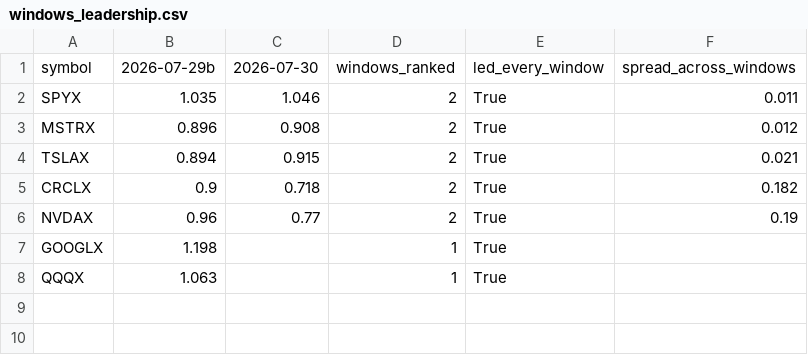
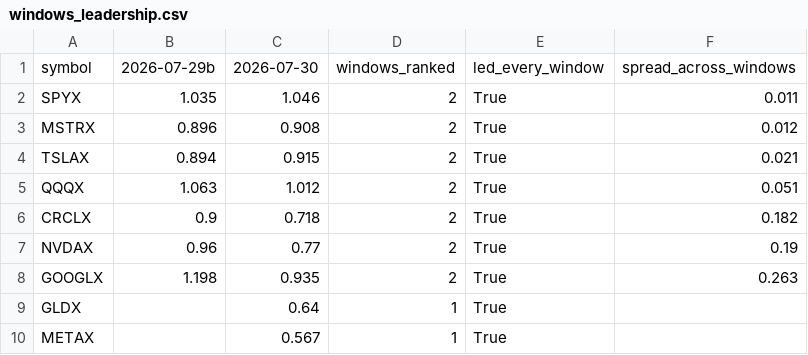
Before and after one commit to mkzung/xstocks-price-discovery, a CSV file: data/windows_leadership.csv, drawn as a sheet.

```diff
--- a/data/windows_leadership.csv
+++ b/data/windows_leadership.csv
@@ -4,5 +4,7 @@ MSTRX,0.896,0.908,2,True,0.012
 TSLAX,0.894,0.915,2,True,0.021
+QQQX,1.063,1.012,2,True,0.051
 CRCLX,0.9,0.718,2,True,0.182
 NVDAX,0.96,0.77,2,True,0.19
-GOOGLX,1.198,,1,True,
-QQQX,1.063,,1,True,
+GOOGLX,1.198,0.935,2,True,0.263
+GLDX,,0.64,1,True,
+METAX,,0.567,1,True,
```
Also changed, not shown: data/robustness_2026-07-30.csv, data/vector_2026-07-30.csv, 25 other files.
